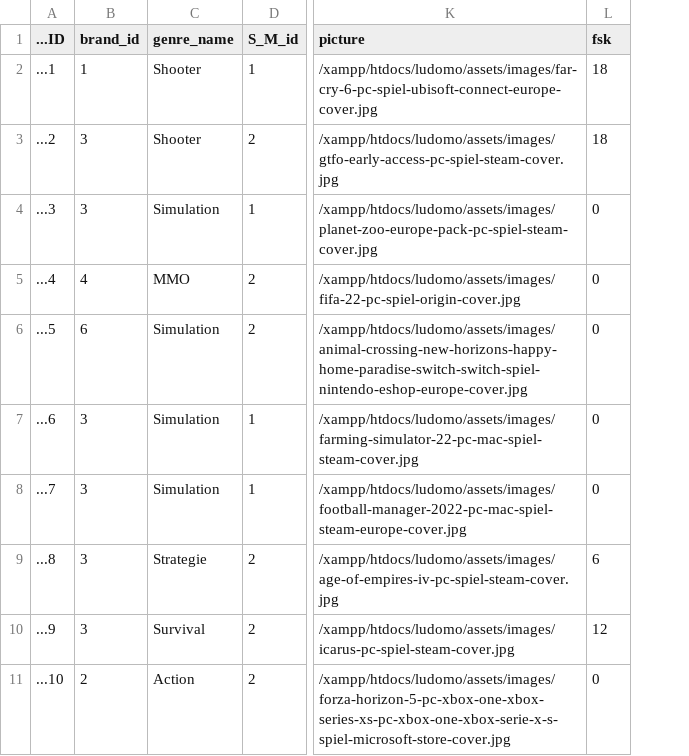
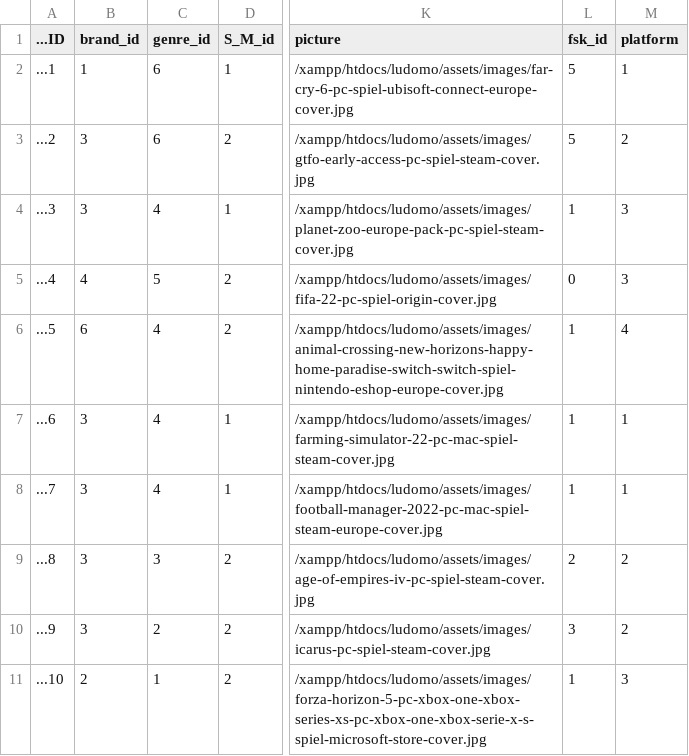
Before and after one commit to Moha-01/ludomo, a CSV file: php/php-libraries/Products.csv, drawn as a sheet; only a part is shown, gaps mark what is left out; removed rows and columns are numbered as before the commit, all else as after; the diff names each change by its address in the sheet, - before the commit and + after, or states it on an @@ line.

```diff
--- a/php/php-libraries/Products.csv
+++ b/php/php-libraries/Products.csv
-column C (genre_name), rows 2-11: Shooter | Shooter | Simulation | MMO | Simulation | Simulation | Simulation | Strategie | Survival | Action
+column C (genre_id), rows 2-11: 6 | 6 | 4 | 5 | 4 | 4 | 4 | 3 | 2 | 1
-column L (fsk), rows 2-11: 18 | 18 | 0 | 0 | 0 | 0 | 0 | 6 | 12 | 0
+column L (fsk_id), rows 2-11: 5 | 5 | 1 | 0 | 1 | 1 | 1 | 2 | 3 | 1
+column M (platform), rows 2-11: 1 | 2 | 3 | 3 | 4 | 1 | 1 | 2 | 2 | 3
```
Also changed, not shown: 4 other files.
